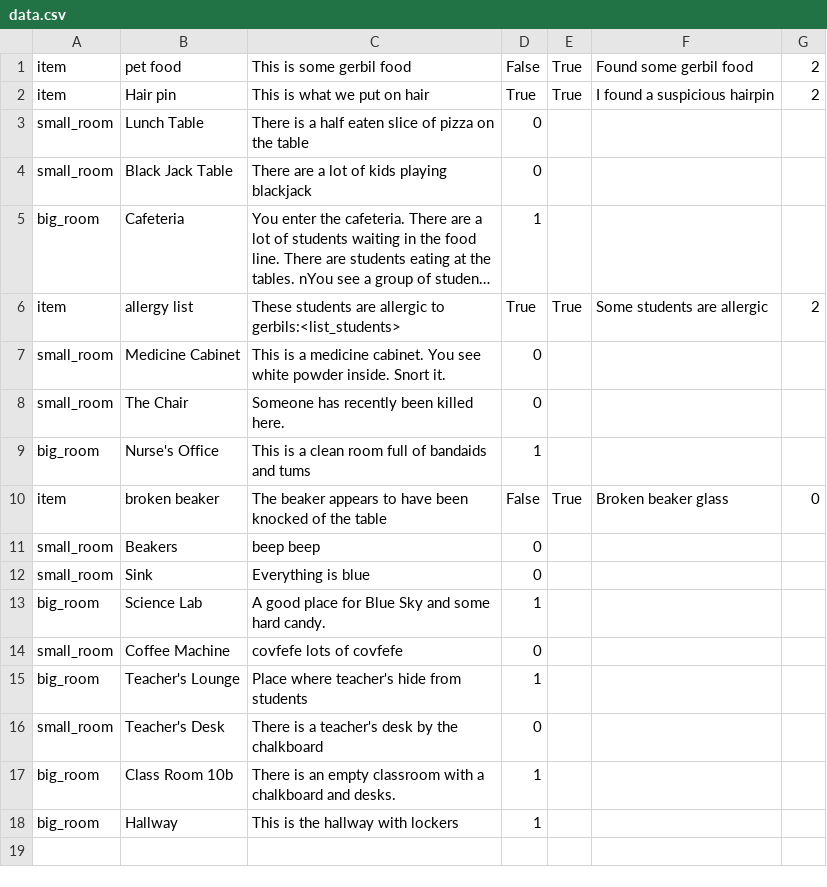
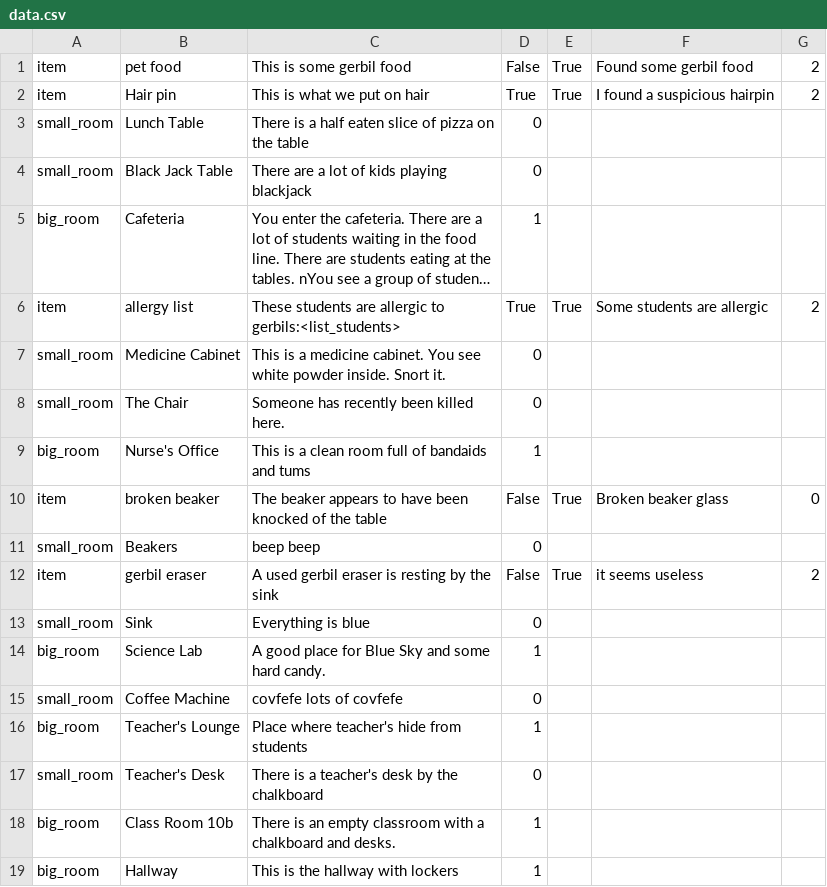
Before and after one commit to PDXCodeGuildInstructorDemoFiles/recess_confidential, a CSV file: data.csv, drawn as a sheet; long unchanged cells end in …; the diff names each change by its address in the sheet, - before the commit and + after, or states it on an @@ line.

Commit message:
MVP basic working...needs story content and more item/npc objects

```diff
--- a/data.csv
+++ b/data.csv
+row 12: item | gerbil eraser | A used gerbil eraser is resting by the sink | False | True | it seems useless | 2
```
Also changed, not shown: 7 other files.
